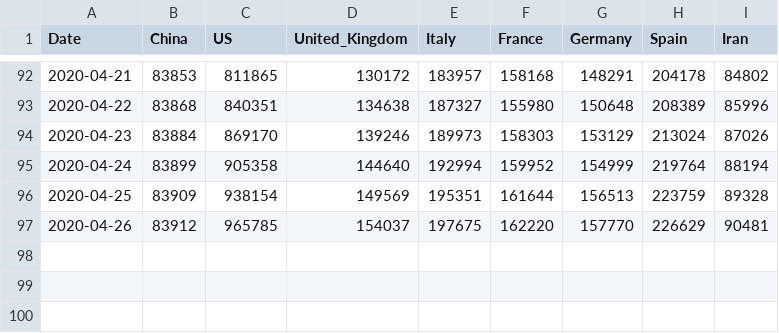
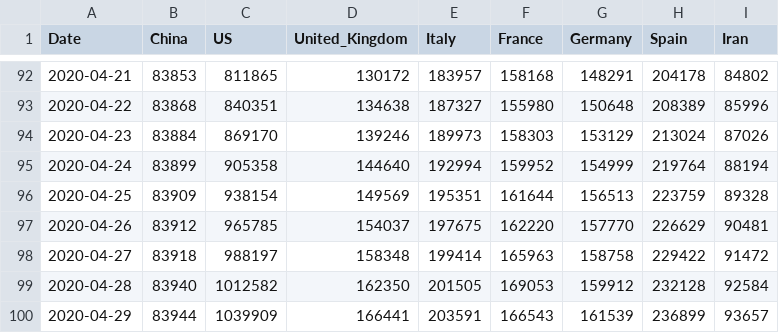
Before and after one commit to Faraz126/Covid19Models, a CSV file: Pakistan Data/worldData.csv, drawn as a sheet; only a part is shown, gaps mark what is left out.

Commit message:
updated all data till 30 april

```diff
--- a/Pakistan Data/worldData.csv
+++ b/Pakistan Data/worldData.csv
@@ -97 +97,4 @@ Date,China,US,United_Kingdom,Italy,France,Germany,Spain,Iran
 2020-04-26,83912,965785,154037,197675,162220,157770,226629,90481
+2020-04-27,83918,988197,158348,199414,165963,158758,229422,91472
+2020-04-28,83940,1012582,162350,201505,169053,159912,232128,92584
+2020-04-29,83944,1039909,166441,203591,166543,161539,236899,93657
```
Also changed, not shown: 24 other files.
